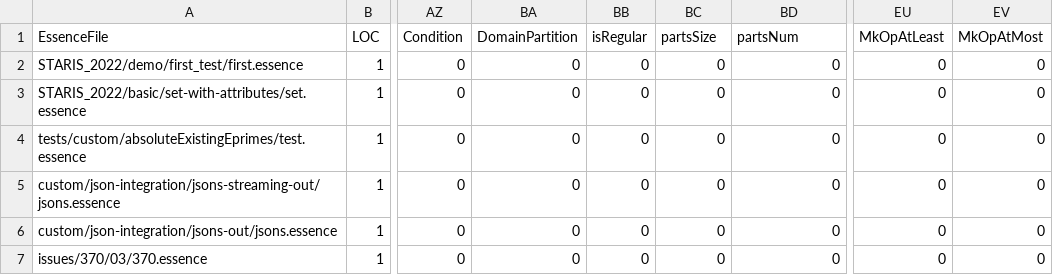
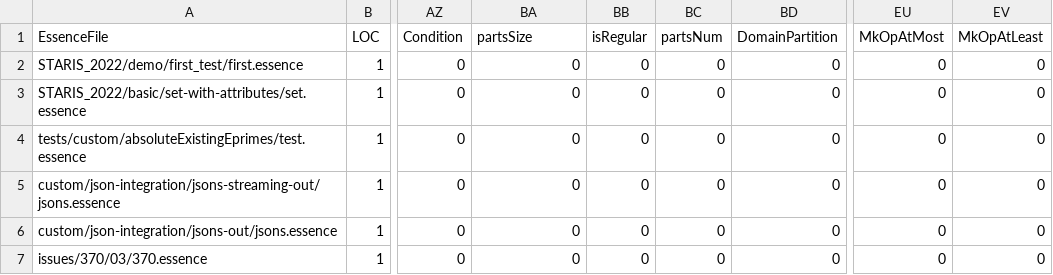
Before and after one commit to hecent/conjure-oxide, a CSV file: tools/essence-feature-usage-stats/data.csv, drawn as a sheet; only a part is shown, gaps mark what is left out; the diff names each change by its address in the sheet, - before the commit and + after, or states it on an @@ line.

Commit message:
Actions: Deploy the essence features usage table 🚀

```diff
--- a/tools/essence-feature-usage-stats/data.csv
+++ b/tools/essence-feature-usage-stats/data.csv
-BA1: DomainPartition
+BA1: partsSize
-BC1: partsSize
+BC1: partsNum
-BD1: partsNum
+BD1: DomainPartition
-EU1: MkOpAtLeast
+EU1: MkOpAtMost
-EV1: MkOpAtMost
+EV1: MkOpAtLeast
```
Also changed, not shown: 1 other file.
